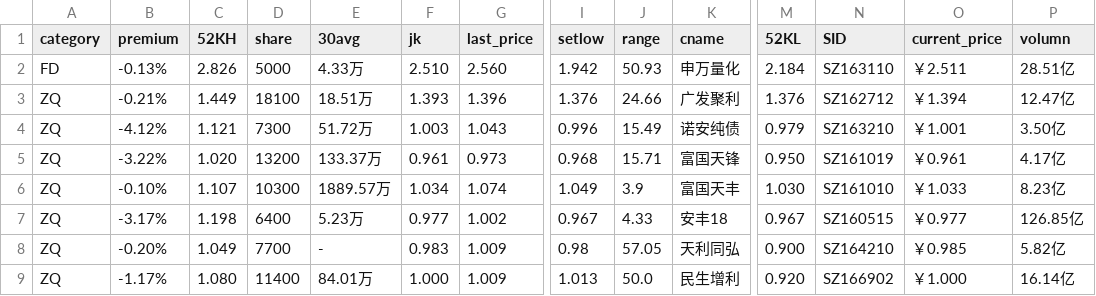
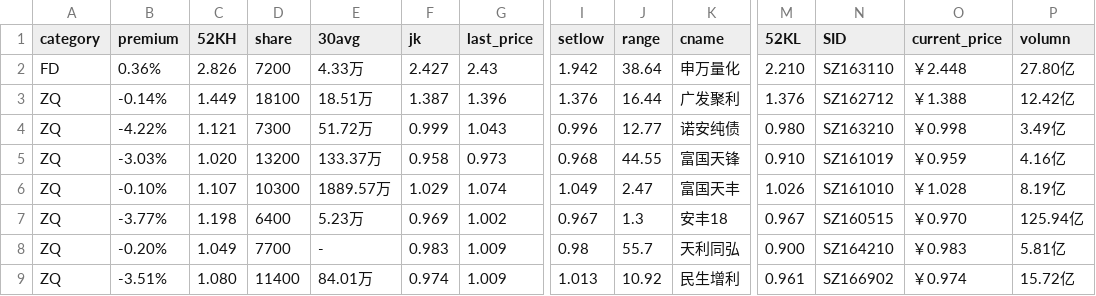
Before and after one commit to hechao/store2, a CSV file: data_output/rest_data.csv, drawn as a sheet; only a part is shown, gaps mark what is left out; removed rows and columns are numbered as before the commit, all else as after; rows hold the shown columns only; the diff names each change by its address in the sheet, - before the commit and + after, or states it on an @@ line.

```diff
--- a/data_output/rest_data.csv
+++ b/data_output/rest_data.csv
-row 2: FD | -0.13% | 2.826 | 5000 | 4.33万 | 2.510 | 2.560 | 1.942 | 50.93 | 申万量化 | 2.184 | SZ163110 | ￥2.511 | 28.51亿
+row 2: FD | 0.36% | 2.826 | 7200 | 4.33万 | 2.427 | 2.43 | 1.942 | 38.64 | 申万量化 | 2.210 | SZ163110 | ￥2.448 | 27.80亿
-B3 (premium): -0.21%
+B3 (premium): -0.14%
-F3 (jk): 1.393
+F3 (jk): 1.387
-J3 (range): 24.66
+J3 (range): 16.44
-O3 (current_price): ￥1.394
+O3 (current_price): ￥1.388
-P3 (volumn): 12.47亿
+P3 (volumn): 12.42亿
-B4 (premium): -4.12%
+B4 (premium): -4.22%
-F4 (jk): 1.003
+F4 (jk): 0.999
-J4 (range): 15.49
+J4 (range): 12.77
-M4 (52KL): 0.979
+M4 (52KL): 0.980
-O4 (current_price): ￥1.001
+O4 (current_price): ￥0.998
-P4 (volumn): 3.50亿
+P4 (volumn): 3.49亿
-B5 (premium): -3.22%
+B5 (premium): -3.03%
-F5 (jk): 0.961
+F5 (jk): 0.958
-J5 (range): 15.71
+J5 (range): 44.55
-M5 (52KL): 0.950
+M5 (52KL): 0.910
-O5 (current_price): ￥0.961
+O5 (current_price): ￥0.959
-P5 (volumn): 4.17亿
+P5 (volumn): 4.16亿
-F6 (jk): 1.034
+F6 (jk): 1.029
-J6 (range): 3.9
+J6 (range): 2.47
-M6 (52KL): 1.030
+M6 (52KL): 1.026
-O6 (current_price): ￥1.033
+O6 (current_price): ￥1.028
-P6 (volumn): 8.23亿
+P6 (volumn): 8.19亿
-B7 (premium): -3.17%
+B7 (premium): -3.77%
-F7 (jk): 0.977
+F7 (jk): 0.969
-J7 (range): 4.33
+J7 (range): 1.3
-O7 (current_price): ￥0.977
+O7 (current_price): ￥0.970
-P7 (volumn): 126.85亿
+P7 (volumn): 125.94亿
-J8 (range): 57.05
+J8 (range): 55.7
-O8 (current_price): ￥0.985
+O8 (current_price): ￥0.983
-P8 (volumn): 5.82亿
+P8 (volumn): 5.81亿
-B9 (premium): -1.17%
+B9 (premium): -3.51%
-F9 (jk): 1.000
+F9 (jk): 0.974
-J9 (range): 50.0
+J9 (range): 10.92
-M9 (52KL): 0.920
+M9 (52KL): 0.961
-O9 (current_price): ￥1.000
+O9 (current_price): ￥0.974
-P9 (volumn): 16.14亿
+P9 (volumn): 15.72亿
```
Also changed, not shown: data/ETF.csv, data/rest.csv, 6 other files.
